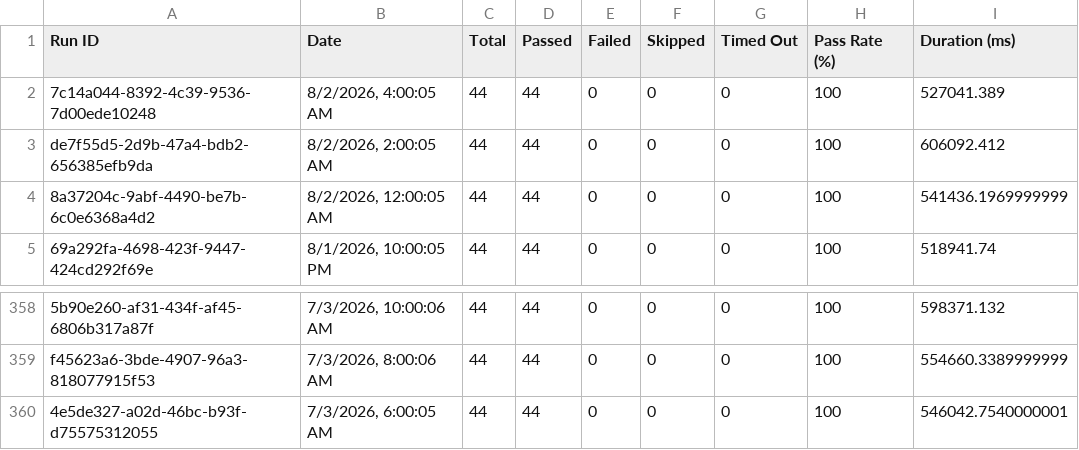
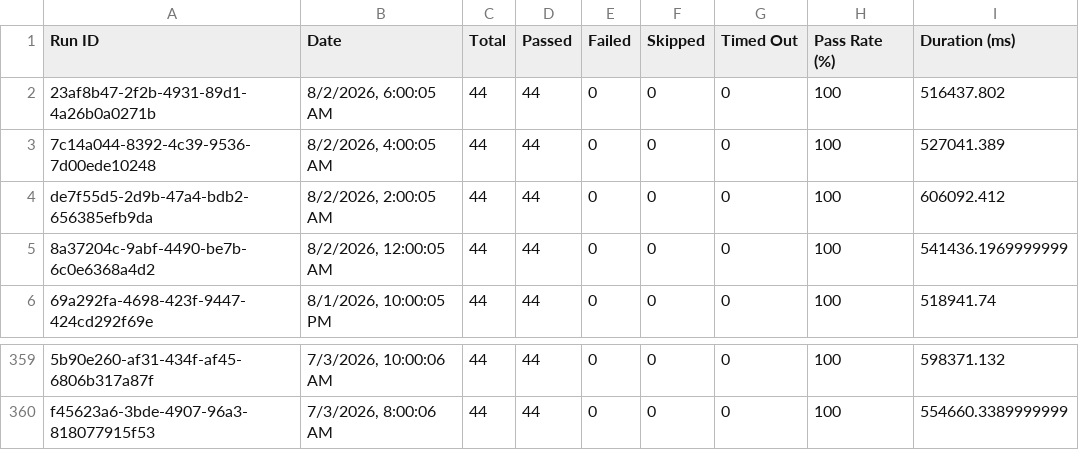
Before and after one commit to Shunyalabsai/console-automation, a CSV file: docs/exports/all-runs-summary.csv, drawn as a sheet; only a part is shown, gaps mark what is left out; removed rows and columns are numbered as before the commit, all else as after; the diff names each change by its address in the sheet, - before the commit and + after, or states it on an @@ line.

Commit message:
Update dashboard data — Aug 02, 2026 11:38 AM IST

```diff
--- a/docs/exports/all-runs-summary.csv
+++ b/docs/exports/all-runs-summary.csv
+row 2: 23af8b47-2f2b-4931-89d1-4a26b0a0271b | 8/2/2026, 6:00:05 AM | 44 | 44 | 0 | 0 | 0 | 100 | 516437.802
-row 360: 4e5de327-a02d-46bc-b93f-d75575312055 | 7/3/2026, 6:00:05 AM | 44 | 44 | 0 | 0 | 0 | 100 | 546042.7540000001
```
Also changed, not shown: docs/exports/current-run.csv, 2 other files.
